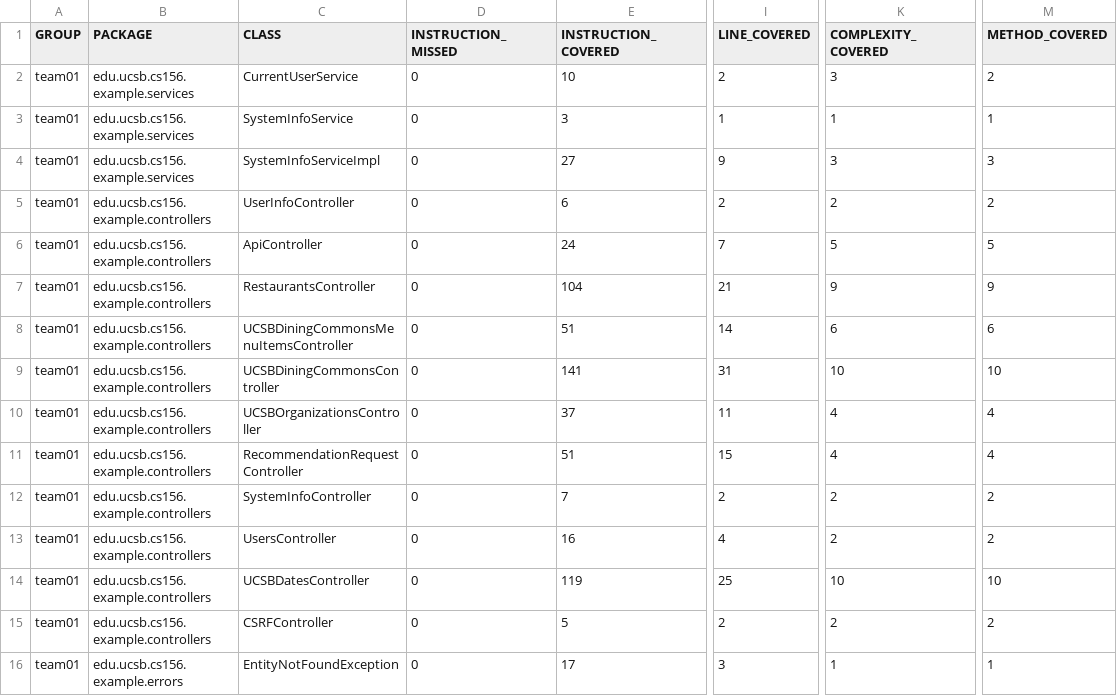
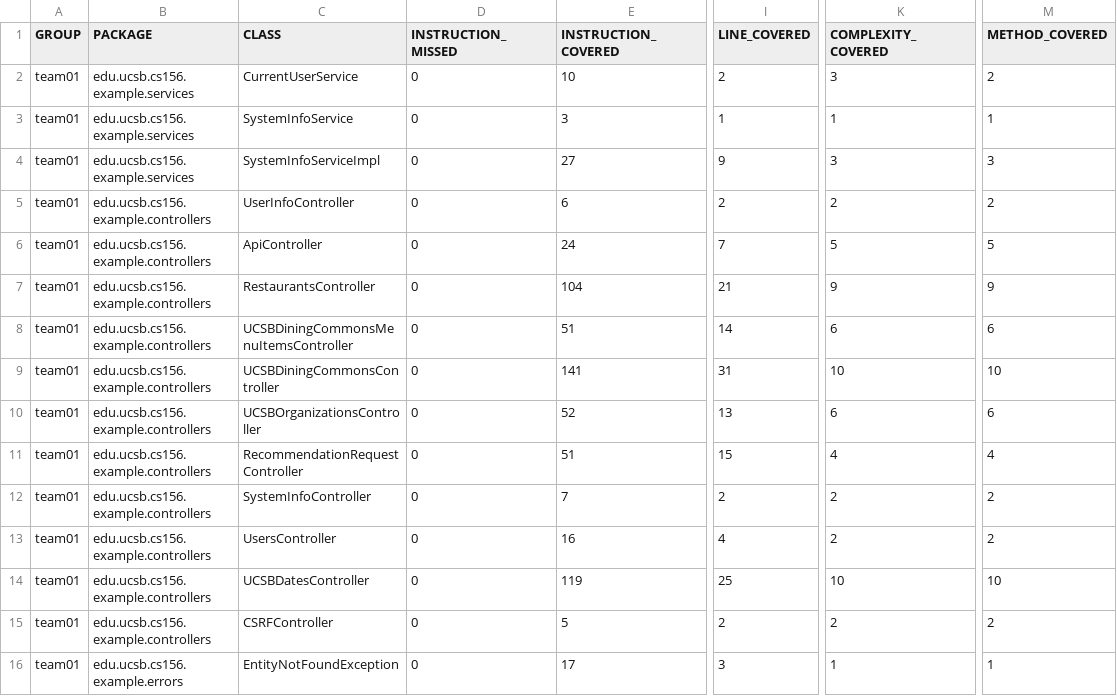
Before and after one commit to ucsb-cs156-f24/team01-f24-11, a CSV file: prs/55/jacoco/jacoco.csv, drawn as a sheet; only a part is shown, gaps mark what is left out; the diff names each change by its address in the sheet, - before the commit and + after, or states it on an @@ line.

```diff
--- a/prs/55/jacoco/jacoco.csv
+++ b/prs/55/jacoco/jacoco.csv
-E10 (INSTRUCTION_COVERED): 37
+E10 (INSTRUCTION_COVERED): 52
-I10 (LINE_COVERED): 11
+I10 (LINE_COVERED): 13
-K10 (COMPLEXITY_COVERED): 4
+K10 (COMPLEXITY_COVERED): 6
-M10 (METHOD_COVERED): 4
+M10 (METHOD_COVERED): 6
```
Also changed, not shown: 7 other files.
